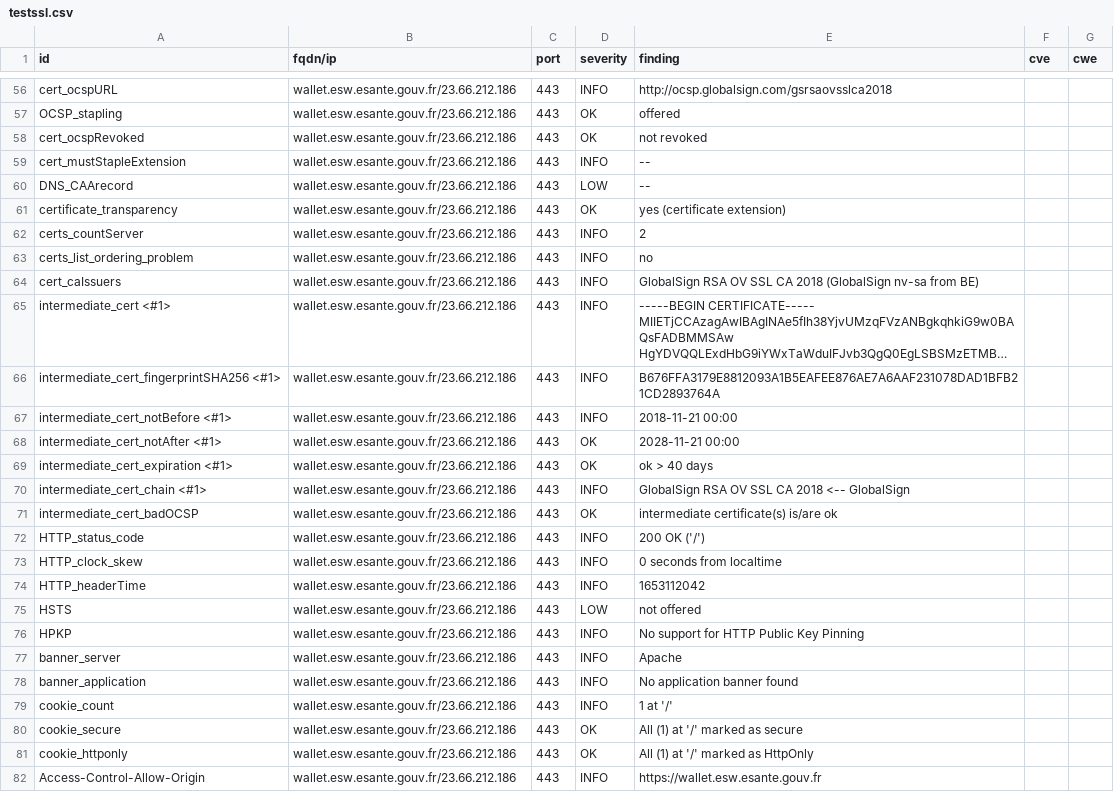
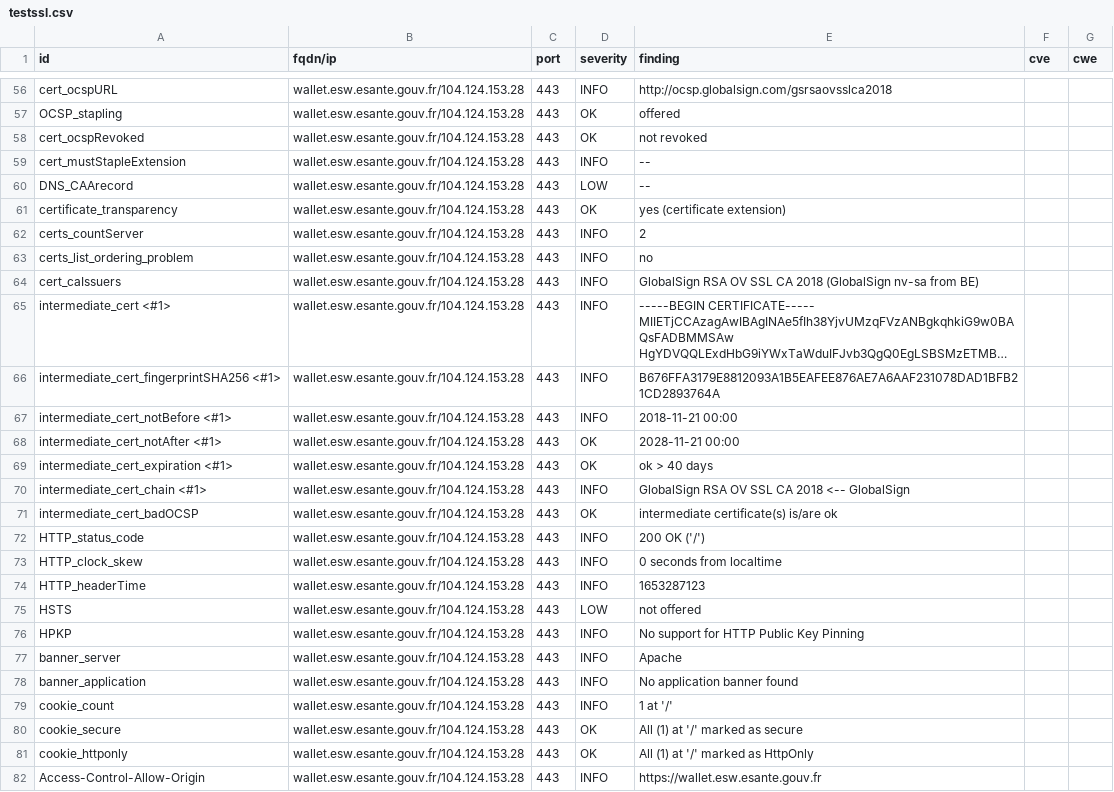
Before and after one commit to ansforge/dashlord, a CSV file: results/aHR0cHM6Ly93YWxsZXQuZXN3LmVzYW50ZS5nb3V2LmZyL2xvZ2luLXBhZ2U=/testssl.csv, drawn as a sheet; only a part is shown, gaps mark what is left out; long unchanged cells end in …; the diff covers the shown part only; the diff names each change by its address in the sheet, - before the commit and + after, or states it on an @@ line.

Commit message:
update: https://wallet.esw.esante.gouv.fr/login-page

```diff
--- a/results/aHR0cHM6Ly93YWxsZXQuZXN3LmVzYW50ZS5nb3V2LmZyL2xvZ2luLXBhZ2U=/testssl.csv
+++ b/results/aHR0cHM6Ly93YWxsZXQuZXN3LmVzYW50ZS5nb3V2LmZyL2xvZ2luLXBhZ2U=/testssl.csv
-B56:B82 (fqdn/ip): wallet.esw.esante.gouv.fr/23.66.212.186
+B56:B82 (fqdn/ip): wallet.esw.esante.gouv.fr/104.124.153.28
-E74 (finding): 1653112042
+E74 (finding): 1653287123
```
Also changed, not shown: 126 edited cells elsewhere in this file, 13 other files.
